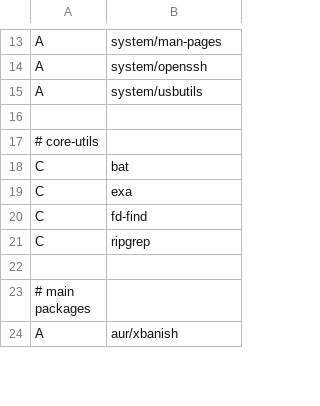
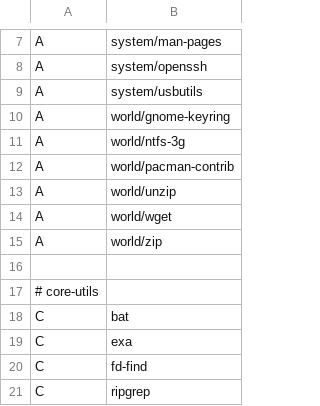
Before and after one commit to anntnzrb/_nixrice, a CSV file: roles/scripts/files/scripts/arch/pkgs.csv, drawn as a sheet; only a part is shown, gaps mark what is left out; the shorter side is filled out with more unchanged rows; the diff covers the shown part only.

Commit message:
fix(arch pks): extra -> world repo

```diff
--- a/roles/scripts/files/scripts/arch/pkgs.csv
+++ b/roles/scripts/files/scripts/arch/pkgs.csv
@@ -15,2 +9,8 @@ A,system/openssh
 A,system/usbutils
+A,world/gnome-keyring
+A,world/ntfs-3g
+A,world/pacman-contrib
+A,world/unzip
+A,world/wget
+A,world/zip
 
```
Also changed, not shown: 6 removed rows and 30 edited cells elsewhere in this file.
